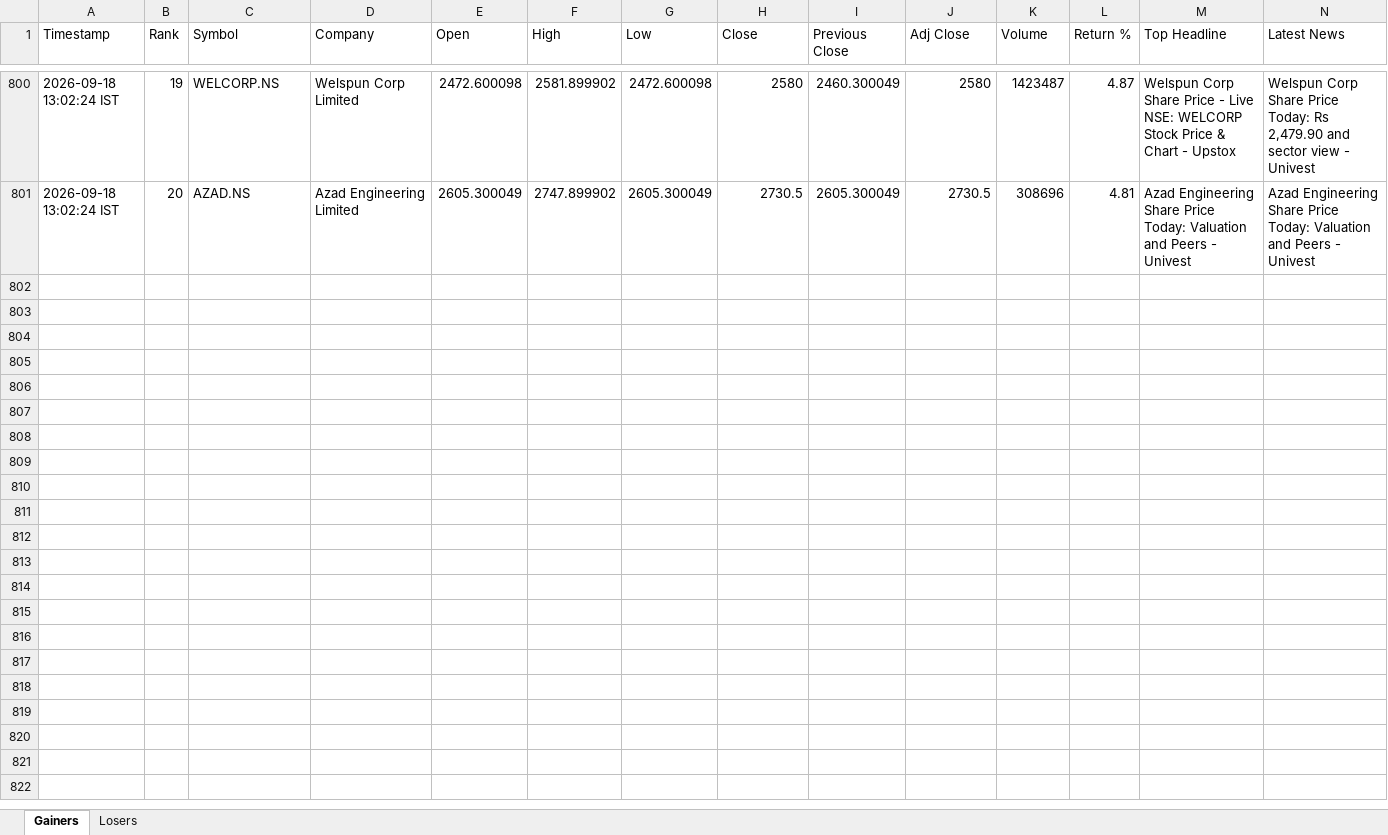
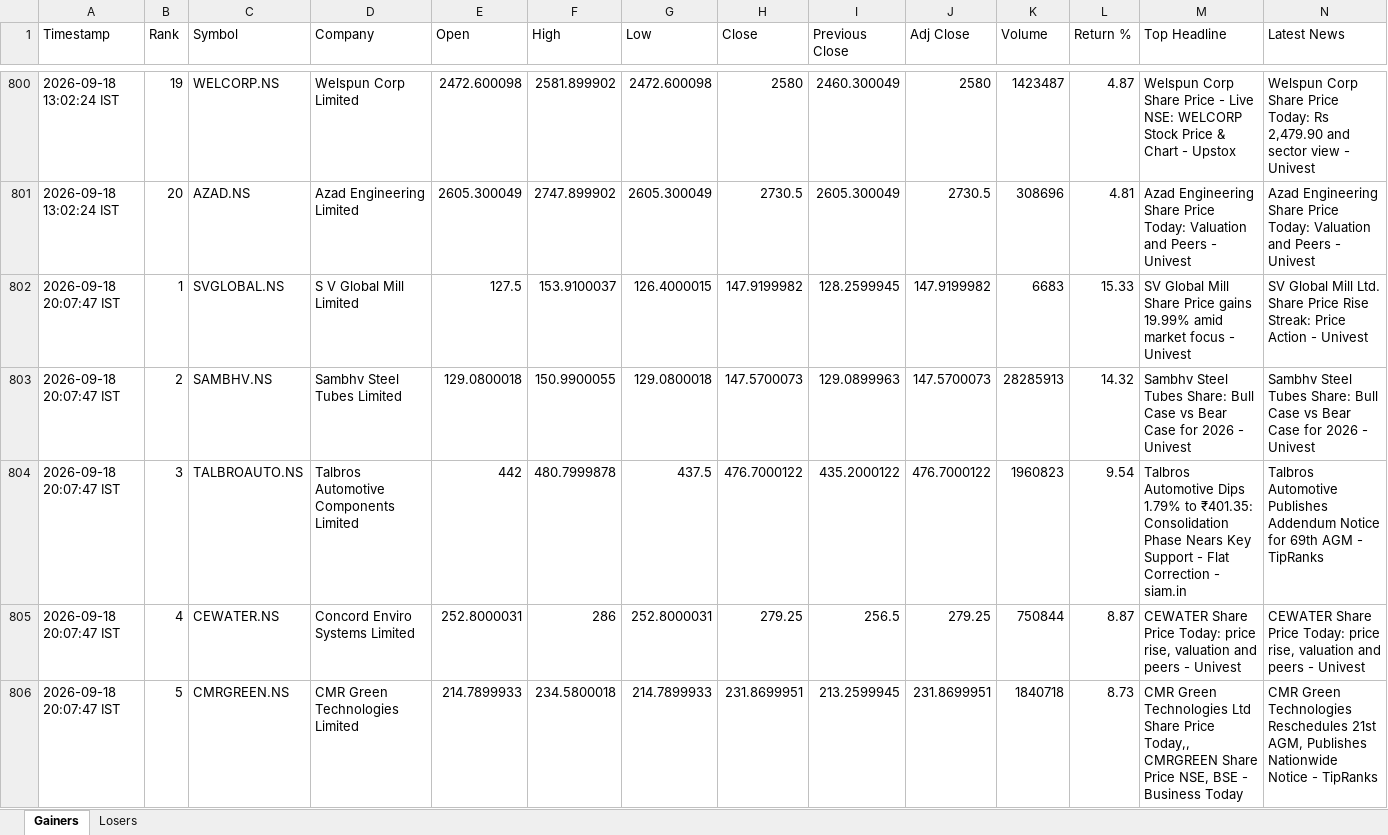
Before and after one commit to PavanSaiNekkala/News_Dividend_Fetcher, an Excel workbook: NEWS_Daily_Report/output/history/NEWS_Daily_Report_History.xlsx, sheet Gainers, drawn as a sheet; only a part is shown, gaps mark what is left out; values as stored, in another font and other column widths than the file's, no borders; rows hold the shown columns only; the diff covers the shown part only; the diff names each change by its address in the sheet, - before the commit and + after, or states it on an @@ line.

```diff
--- a/NEWS_Daily_Report/output/history/NEWS_Daily_Report_History.xlsx (sheet Gainers)
+++ b/NEWS_Daily_Report/output/history/NEWS_Daily_Report_History.xlsx (sheet Gainers)
+row 802: 2026-09-18 20:07:47 IST | 1 | SVGLOBAL.NS | S V Global Mill Limited | 127.5 | 153.9100037 | 126.4000015 | 147.9199982 | 128.2599945 | 147.9199982 | 6683 | 15.33 | SV Global Mill Share Price gains 19.99% amid market focus - Univest | SV Global Mill Ltd. Share Price Rise Streak: Price Action - Univest
+row 803: 2026-09-18 20:07:47 IST | 2 | SAMBHV.NS | Sambhv Steel Tubes Limited | 129.0800018 | 150.9900055 | 129.0800018 | 147.5700073 | 129.0899963 | 147.5700073 | 28285913 | 14.32 | Sambhv Steel Tubes Share: Bull Case vs Bear Case for 2026 - Univest | Sambhv Steel Tubes Share: Bull Case vs Bear Case for 2026 - Univest
+row 804: 2026-09-18 20:07:47 IST | 3 | TALBROAUTO.NS | Talbros Automotive Components Limited | 442 | 480.7999878 | 437.5 | 476.7000122 | 435.2000122 | 476.7000122 | 1960823 | 9.54 | Talbros Automotive Dips 1.79% to ₹401.35: Consolidation Phase Nears Key Support - Flat Correction - siam.in | Talbros Automotive Publishes Addendum Notice for 69th AGM - TipRanks
+row 805: 2026-09-18 20:07:47 IST | 4 | CEWATER.NS | Concord Enviro Systems Limited | 252.8000031 | 286 | 252.8000031 | 279.25 | 256.5 | 279.25 | 750844 | 8.87 | CEWATER Share Price Today: price rise, valuation and peers - Univest | CEWATER Share Price Today: price rise, valuation and peers - Univest
+row 806: 2026-09-18 20:07:47 IST | 5 | CMRGREEN.NS | CMR Green Technologies Limited | 214.7899933 | 234.5800018 | 214.7899933 | 231.8699951 | 213.2599945 | 231.8699951 | 1840718 | 8.73 | CMR Green Technologies Ltd Share Price Today,, CMRGREEN Share Price NSE, BSE - Business Today | CMR Green Technologies Reschedules 21st AGM, Publishes Nationwide Notice - TipRanks
```
Also changed, not shown: 15 added rows elsewhere in this sheet, sheet Losers, NEWS_Daily_Report/output/latest/NEWS_Daily_Report.xlsx.
